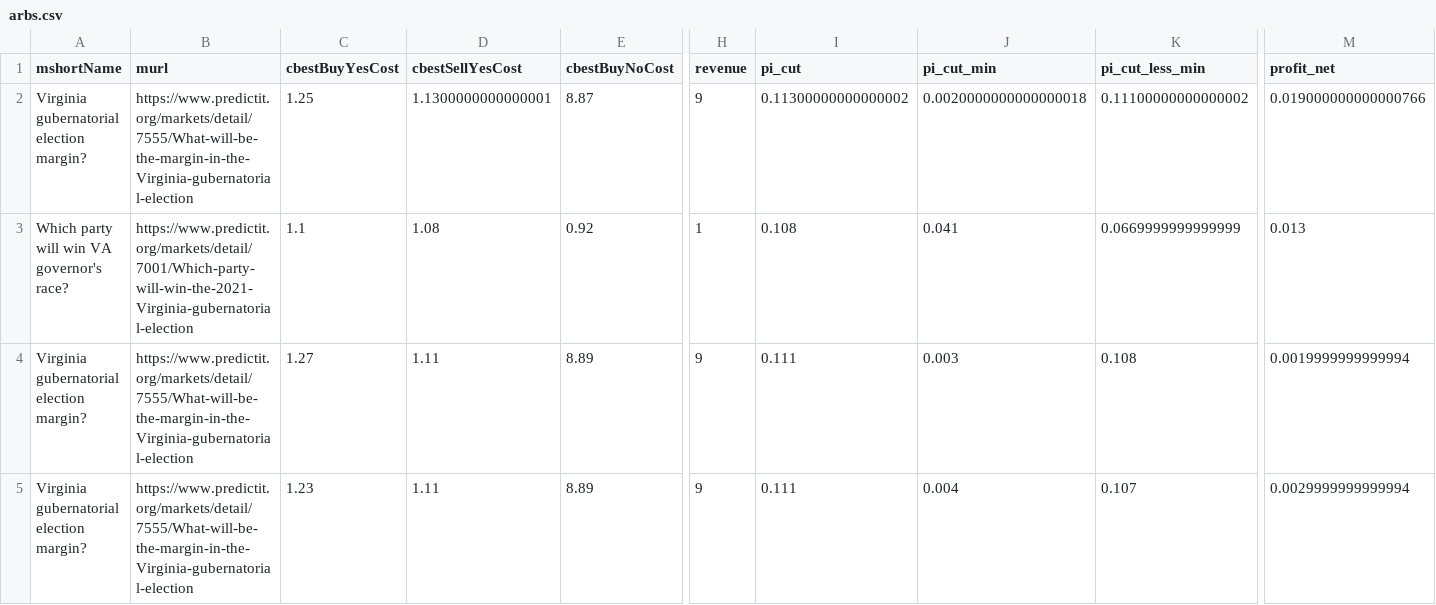
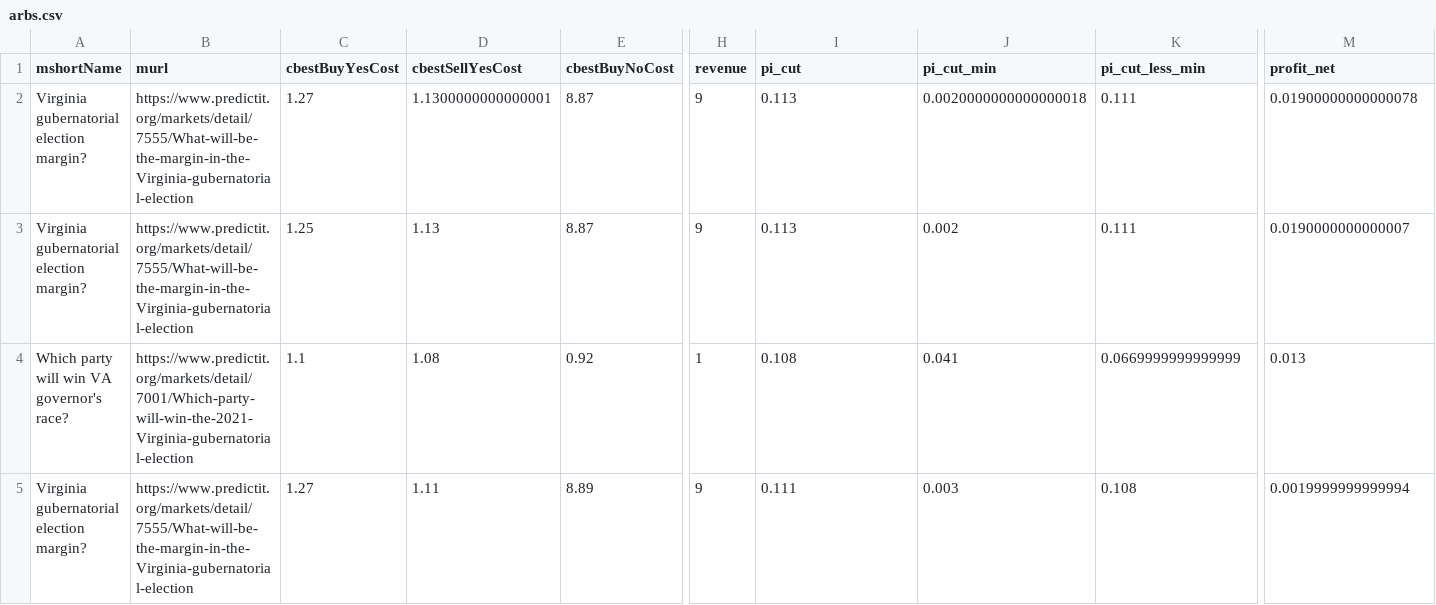
Before and after one commit to dcadata/predictit-arbitrage, a CSV file: data/arbs.csv, drawn as a sheet; only a part is shown, gaps mark what is left out; the shorter side is filled out with more unchanged rows; addresses are those after the commit; rows hold the shown columns only; the diff names each change by its address in the sheet, - before the commit and + after, or states it on an @@ line.

```diff
--- a/data/arbs.csv
+++ b/data/arbs.csv
+row 2: Virginia gubernatorial election margin? | https://www.predictit.org/markets/detail/7555/What-will-be-the-margin-in-the-Virginia-gubernatorial-election | 1.27 | 1.1300000000000001 | 8.87 | 9 | 0.113 | 0.0020000000000000018 | 0.111 | 0.01900000000000078
-D3 (cbestSellYesCost): 1.1300000000000001
+D3 (cbestSellYesCost): 1.13
-I3 (pi_cut): 0.11300000000000002
+I3 (pi_cut): 0.113
-J3 (pi_cut_min): 0.0020000000000000018
+J3 (pi_cut_min): 0.002
-K3 (pi_cut_less_min): 0.11100000000000002
+K3 (pi_cut_less_min): 0.111
-M3 (profit_net): 0.019000000000000766
+M3 (profit_net): 0.0190000000000007
```
Also changed, not shown: data/markets.csv, 1 other file.
